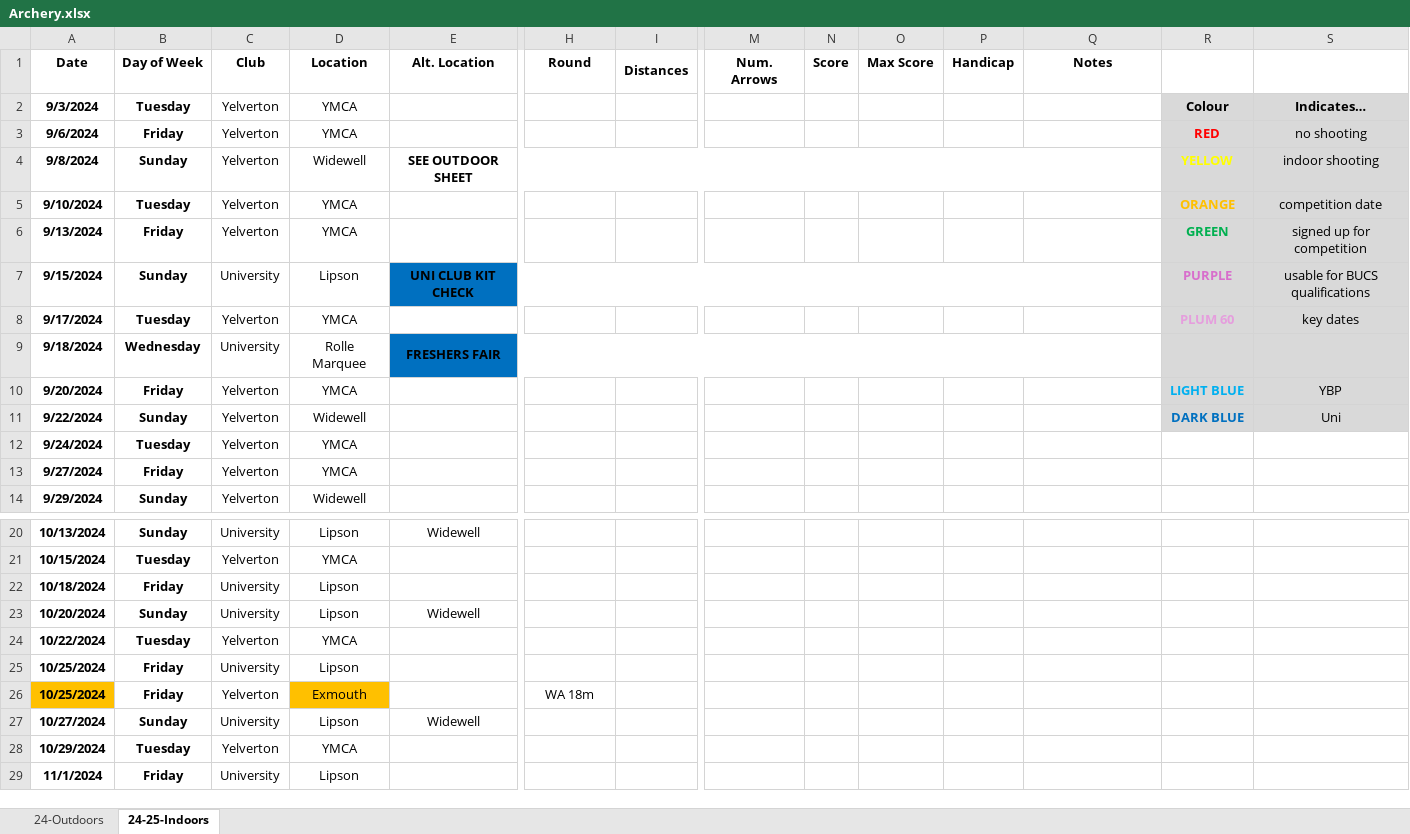
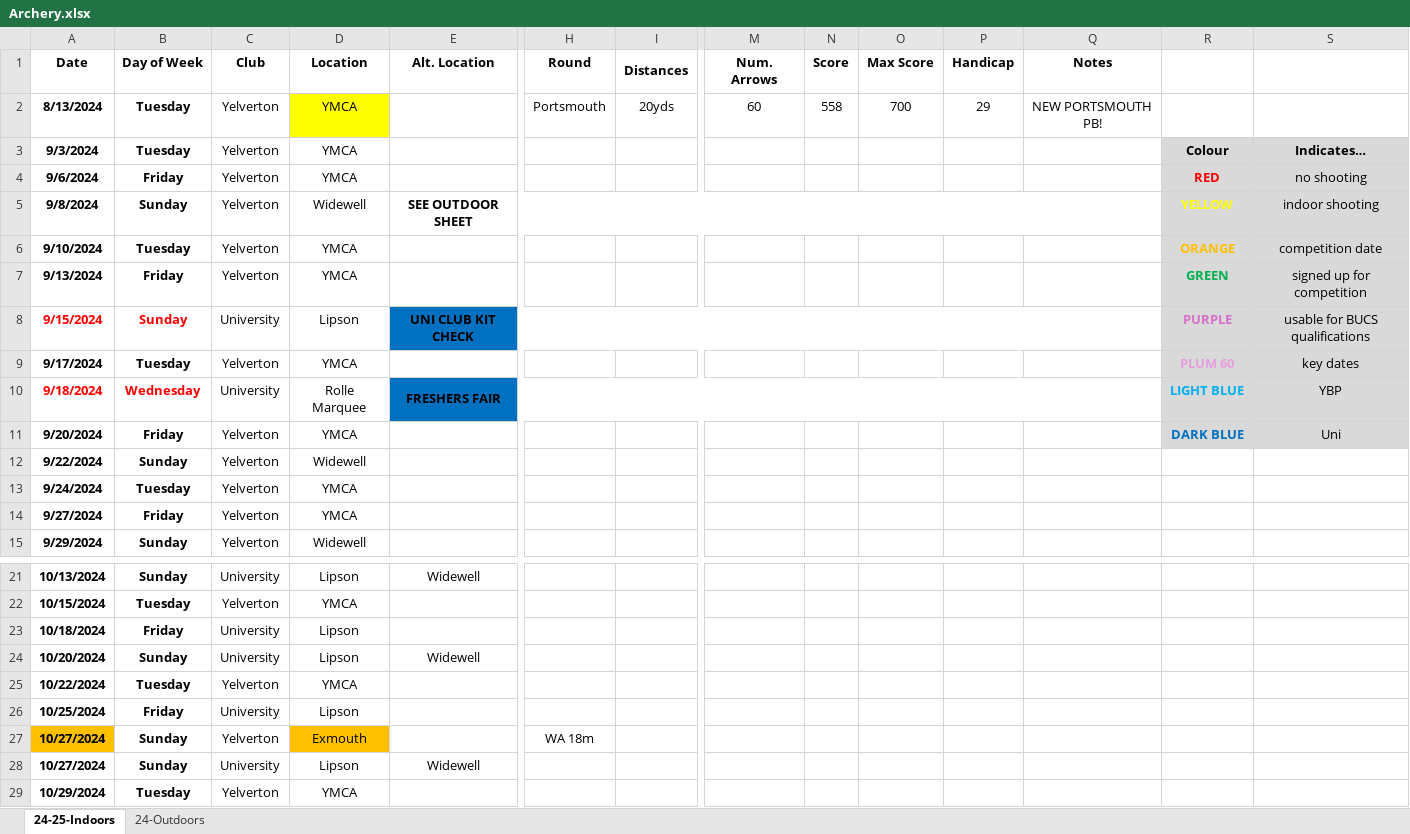
Before and after one commit to corey-richardson/corey-richardson, an Excel workbook: ARCHERY SHEETS/Archery.xlsx, sheet 24-25-Indoors, drawn as a sheet; only a part is shown, gaps mark what is left out; the shorter side is filled out with more unchanged rows; values as stored, in another font and other column widths than the file's, no borders; charts and pictures and conditional formats not drawn; addresses are those after the commit; rows hold the shown columns only; the diff names each change by its address in the sheet, - before the commit and + after, or states it on an @@ line.

```diff
--- a/ARCHERY SHEETS/Archery.xlsx (sheet 24-25-Indoors)
+++ b/ARCHERY SHEETS/Archery.xlsx (sheet 24-25-Indoors)
@@ sheet tab order changed: 24-25-Indoors | 24-Outdoors @@
+row 2: 8/13/2024 | Tuesday | Yelverton | YMCA |  | Portsmouth | 20yds | 60 | 558 | 700 | 29 | NEW PORTSMOUTH PB!
-A8:B8 text colour: black
+A8:B8 text colour: #FF0000
-A10:B10 text colour: black
+A10:B10 text colour: #FF0000
-R10: (empty)
+R10: LIGHT BLUE
-S10: (empty)
+S10: YBP
-R11: LIGHT BLUE
+R11: DARK BLUE
-R11 text colour: #00B0F0
+R11 text colour: #0070C0
-S11: YBP
+S11: Uni
-R12: DARK BLUE
+R12: (empty)
-R12:S12 fill: #D9D9D9
+R12:S12 fill: none
-S12: Uni
+S12: (empty)
-A27 (Date): 10/25/2024
+A27 (Date): 10/27/2024
-B27 (Day of Week): Friday
+B27 (Day of Week): Sunday
```
Also changed, not shown: sheet 24-Outdoors, formulas that keep their value, charts or pictures, ARCHERY SHEETS/RecordsOfficer.xlsx.
